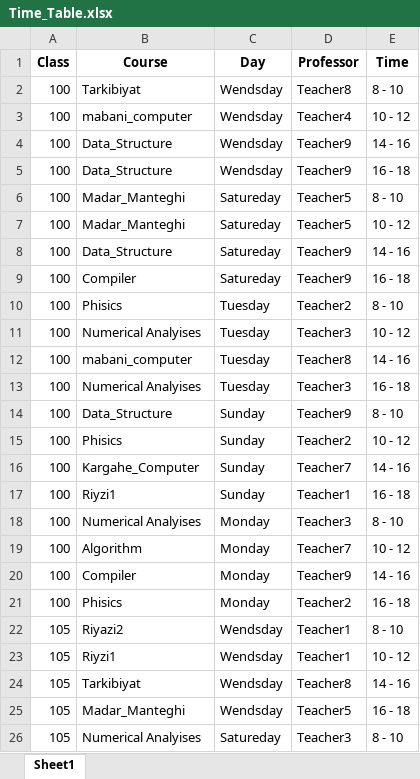
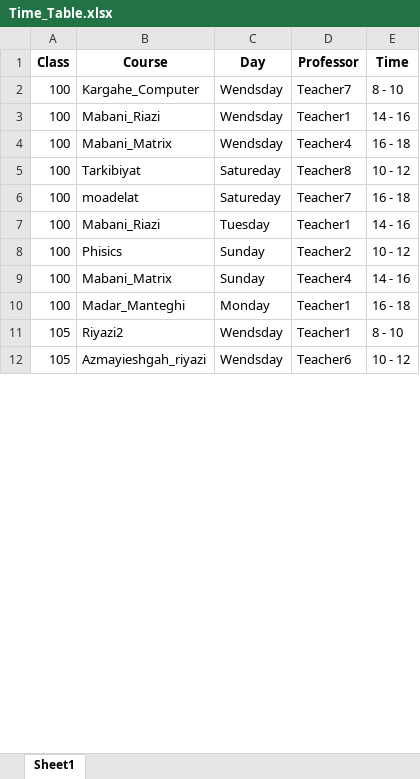
Before and after one commit to sam-mosleh/Course-Scheduling, an Excel workbook: Time_Table.xlsx, sheet Sheet1, drawn as a sheet; only a part is shown; values as stored, in another font and other column widths than the file's, no borders; removed rows and columns are numbered as before the commit, all else as after; the diff covers the shown part only; the diff names each change by its address in the sheet, - before the commit and + after, or states it on an @@ line.

```diff
--- a/Time_Table.xlsx (sheet Sheet1)
+++ b/Time_Table.xlsx (sheet Sheet1)
-B2 (Course): Tarkibiyat
+B2 (Course): Kargahe_Computer
-D2 (Professor): Teacher8
+D2 (Professor): Teacher7
-row 3: 100 | mabani_computer | Wendsday | Teacher4 | 10 - 12
-B3 (Course): Data_Structure
+B3 (Course): Mabani_Riazi
-D3 (Professor): Teacher9
+D3 (Professor): Teacher1
-B4 (Course): Data_Structure
+B4 (Course): Mabani_Matrix
-D4 (Professor): Teacher9
+D4 (Professor): Teacher4
-row 6: 100 | Madar_Manteghi | Satureday | Teacher5 | 8 - 10
-B5 (Course): Madar_Manteghi
+B5 (Course): Tarkibiyat
-D5 (Professor): Teacher5
+D5 (Professor): Teacher8
-row 8: 100 | Data_Structure | Satureday | Teacher9 | 14 - 16
-B6 (Course): Compiler
+B6 (Course): moadelat
-D6 (Professor): Teacher9
+D6 (Professor): Teacher7
-row 10: 100 | Phisics | Tuesday | Teacher2 | 8 - 10
-row 11: 100 | Numerical Analyises | Tuesday | Teacher3 | 10 - 12
-B7 (Course): mabani_computer
+B7 (Course): Mabani_Riazi
-D7 (Professor): Teacher8
+D7 (Professor): Teacher1
-row 13: 100 | Numerical Analyises | Tuesday | Teacher3 | 16 - 18
-row 14: 100 | Data_Structure | Sunday | Teacher9 | 8 - 10
-B9 (Course): Kargahe_Computer
+B9 (Course): Mabani_Matrix
-D9 (Professor): Teacher7
+D9 (Professor): Teacher4
-row 17: 100 | Riyzi1 | Sunday | Teacher1 | 16 - 18
-row 18: 100 | Numerical Analyises | Monday | Teacher3 | 8 - 10
-row 19: 100 | Algorithm | Monday | Teacher7 | 10 - 12
-row 20: 100 | Compiler | Monday | Teacher9 | 14 - 16
-B10 (Course): Phisics
+B10 (Course): Madar_Manteghi
-D10 (Professor): Teacher2
+D10 (Professor): Teacher1
-B12 (Course): Riyzi1
+B12 (Course): Azmayieshgah_riyazi
-D12 (Professor): Teacher1
+D12 (Professor): Teacher6
-row 24: 105 | Tarkibiyat | Wendsday | Teacher8 | 14 - 16
-row 25: 105 | Madar_Manteghi | Wendsday | Teacher5 | 16 - 18
-row 26: 105 | Numerical Analyises | Satureday | Teacher3 | 8 - 10
```
Also changed, not shown: 49 removed rows and 44 edited cells elsewhere in this sheet, 2 other files.
